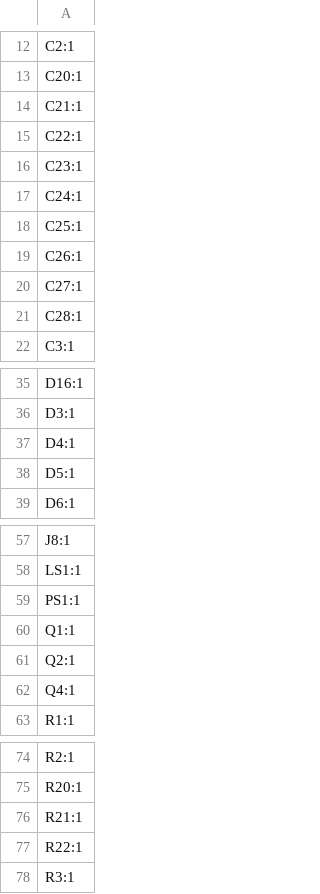
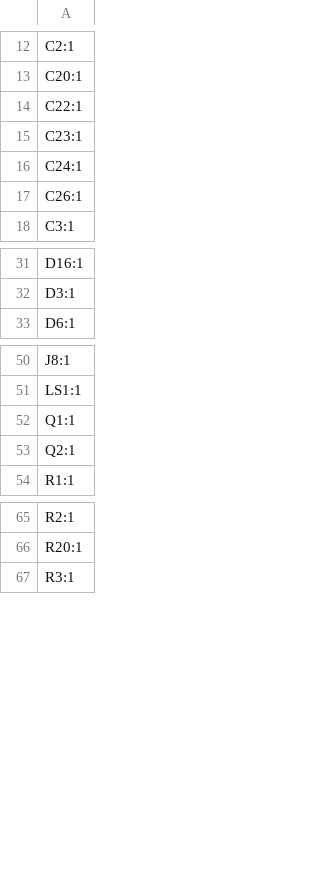
Before and after one commit to Rione/ssl-Circuit, a CSV file: 2024/MainBoard/MainBoard_V6/MainBoard/production/designators.csv, drawn as a sheet; only a part is shown, gaps mark what is left out; the diff covers the shown part only.

```diff
--- a/2024/MainBoard/MainBoard_V6/MainBoard/production/designators.csv
+++ b/2024/MainBoard/MainBoard_V6/MainBoard/production/designators.csv
@@ -13,3 +13,2 @@ C2:1
 C20:1
-C21:1
 C22:1
@@ -17,6 +16,3 @@ C23:1
 C24:1
-C25:1
 C26:1
-C27:1
-C28:1
 C3:1
@@ -36,4 +32,2 @@ D16:1
 D3:1
-D4:1
-D5:1
 D6:1
@@ -58,6 +51,4 @@ J8:1
 LS1:1
-PS1:1
 Q1:1
 Q2:1
-Q4:1
 R1:1
@@ -75,4 +66,2 @@ R2:1
 R20:1
-R21:1
-R22:1
 R3:1
```
Also changed, not shown: 2 added rows and 2 removed rows elsewhere in this file, 2024/MainBoard/MainBoard_V6/MainBoard/production/bom.csv, 2024/MainBoard/MainBoard_V6/MainBoard/production/positions.csv, 18 other files.
